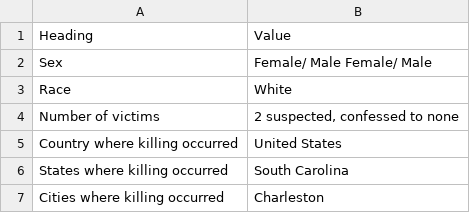
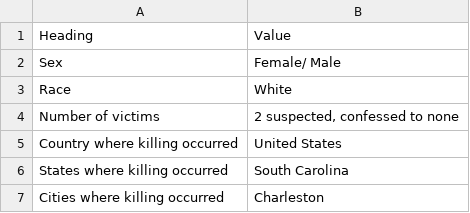
Before and after one commit to ajithksenthil/CrimeArchetypes, a CSV file: mnt/data/csv/Type2_fisher_lavinia.csv, drawn as a sheet; only a part is shown; the diff names each change by its address in the sheet, - before the commit and + after, or states it on an @@ line.

Commit message:
ISSUES_Type2_fisher_lavinia.csv
There's something going on here

```diff
--- a/mnt/data/csv/Type2_fisher_lavinia.csv
+++ b/mnt/data/csv/Type2_fisher_lavinia.csv
-B2: Female/ Male Female/ Male
+B2: Female/ Male
```
